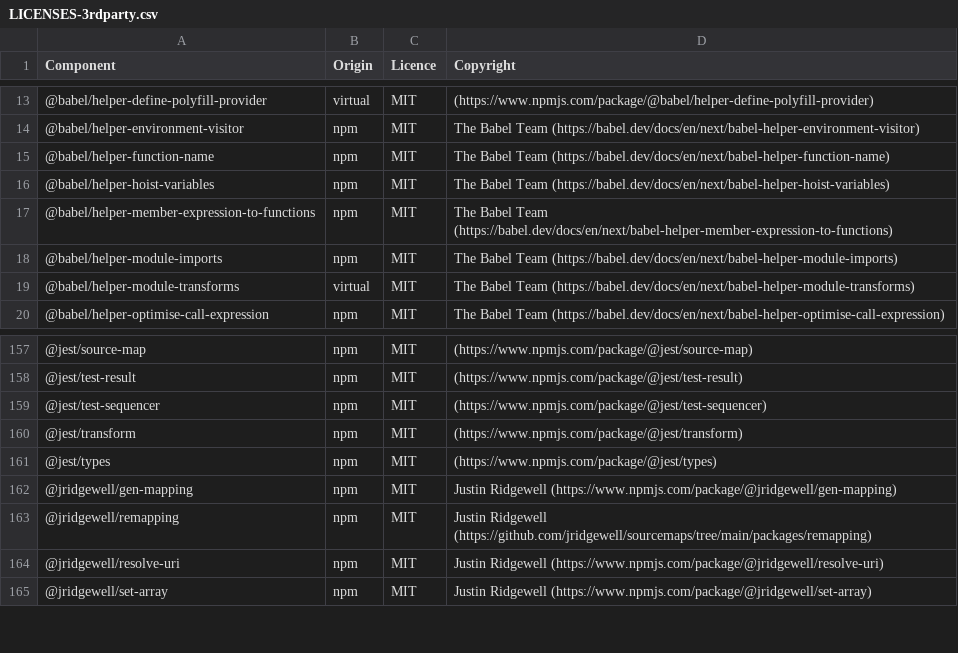
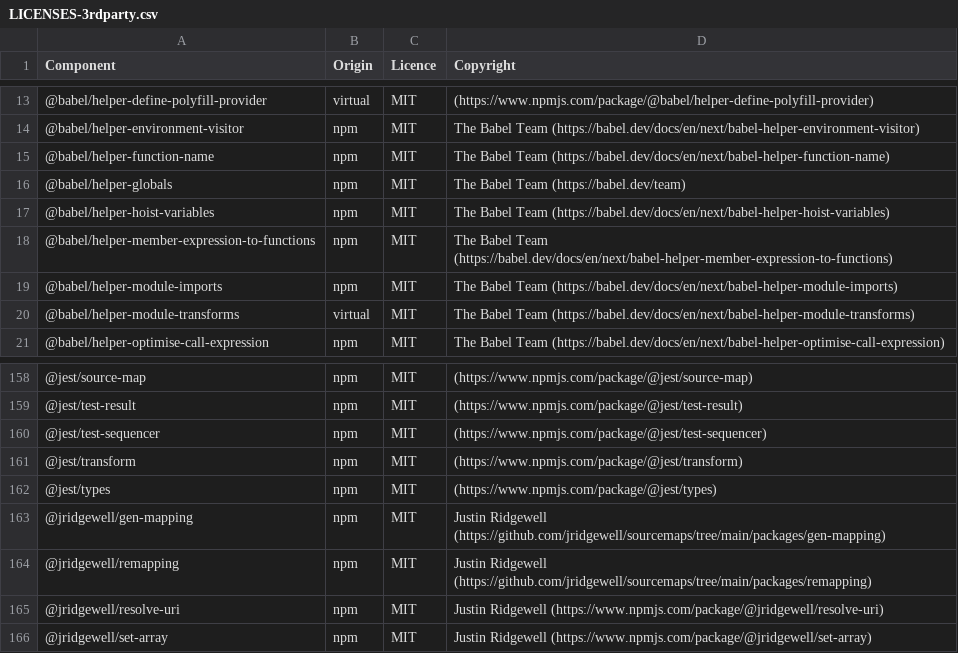
Before and after one commit to DataDog/build-plugins, a CSV file: LICENSES-3rdparty.csv, drawn as a sheet; only a part is shown, gaps mark what is left out.

Commit message:
Add live-debugger build plugin
Introduce a live-debugger plugin that instruments JavaScript functions
at build time for Datadog's Live Debugger product. The plugin uses Babel
to inject probe declarations and snapshot helpers into user code,
enabling runtime debugging without redeploying.

Key features:
- AST-based function instrumentation via Babel transform
- Scope tracking for variable capture at probe locations
- Deterministic function ID generation for probe targeting
- Configurable file include/exclude filters
- File and function count limits to bound overhead
- CJS/ESM interop for Babel dependencies in bundled environments

Includes unit tests, integration tests, E2E tests across all supported
bundlers, and a benchmark script for performance validation.

```diff
--- a/LICENSES-3rdparty.csv
+++ b/LICENSES-3rdparty.csv
@@ -15,2 +15,3 @@ Component,Origin,Licence,Copyright
 @babel/helper-function-name,npm,MIT,The Babel Team (https://babel.dev/docs/en/next/babel-helper-function-name)
+@babel/helper-globals,npm,MIT,The Babel Team (https://babel.dev/team)
 @babel/helper-hoist-variables,npm,MIT,The Babel Team (https://babel.dev/docs/en/next/babel-helper-hoist-variables)
@@ -161,3 +162,3 @@ Component,Origin,Licence,Copyright
 @jest/types,npm,MIT,(https://www.npmjs.com/package/@jest/types)
-@jridgewell/gen-mapping,npm,MIT,Justin Ridgewell (https://www.npmjs.com/package/@jridgewell/gen-mapping)
+@jridgewell/gen-mapping,npm,MIT,Justin Ridgewell (https://github.com/jridgewell/sourcemaps/tree/main/packages/gen-mapping)
 @jridgewell/remapping,npm,MIT,Justin Ridgewell (https://github.com/jridgewell/sourcemaps/tree/main/packages/remapping)
```
Also changed, not shown: 43 other files.
